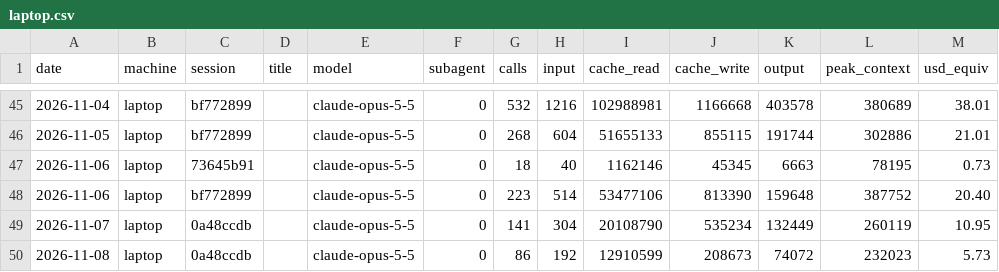
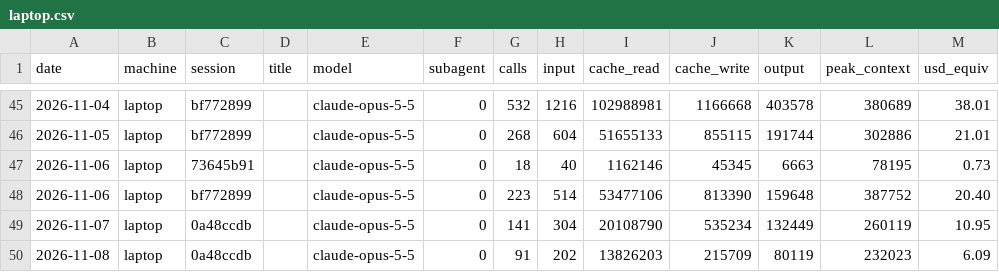
Before and after one commit to Skeleman/Punchy, a CSV file: COSTS/laptop.csv, drawn as a sheet; only a part is shown, gaps mark what is left out.

```diff
--- a/COSTS/laptop.csv
+++ b/COSTS/laptop.csv
@@ -49,2 +49,2 @@ date,machine,session,title,model,subagent,calls,input,cache_read,cache_write,out
 2026-11-07,laptop,0a48ccdb,,claude-opus-5-5,0,141,304,20108790,535234,132449,260119,10.95
-2026-11-08,laptop,0a48ccdb,,claude-opus-5-5,0,86,192,12910599,208673,74072,232023,5.73
+2026-11-08,laptop,0a48ccdb,,claude-opus-5-5,0,91,202,13826203,215709,80119,232023,6.09
```
Also changed, not shown: 4 other files.
